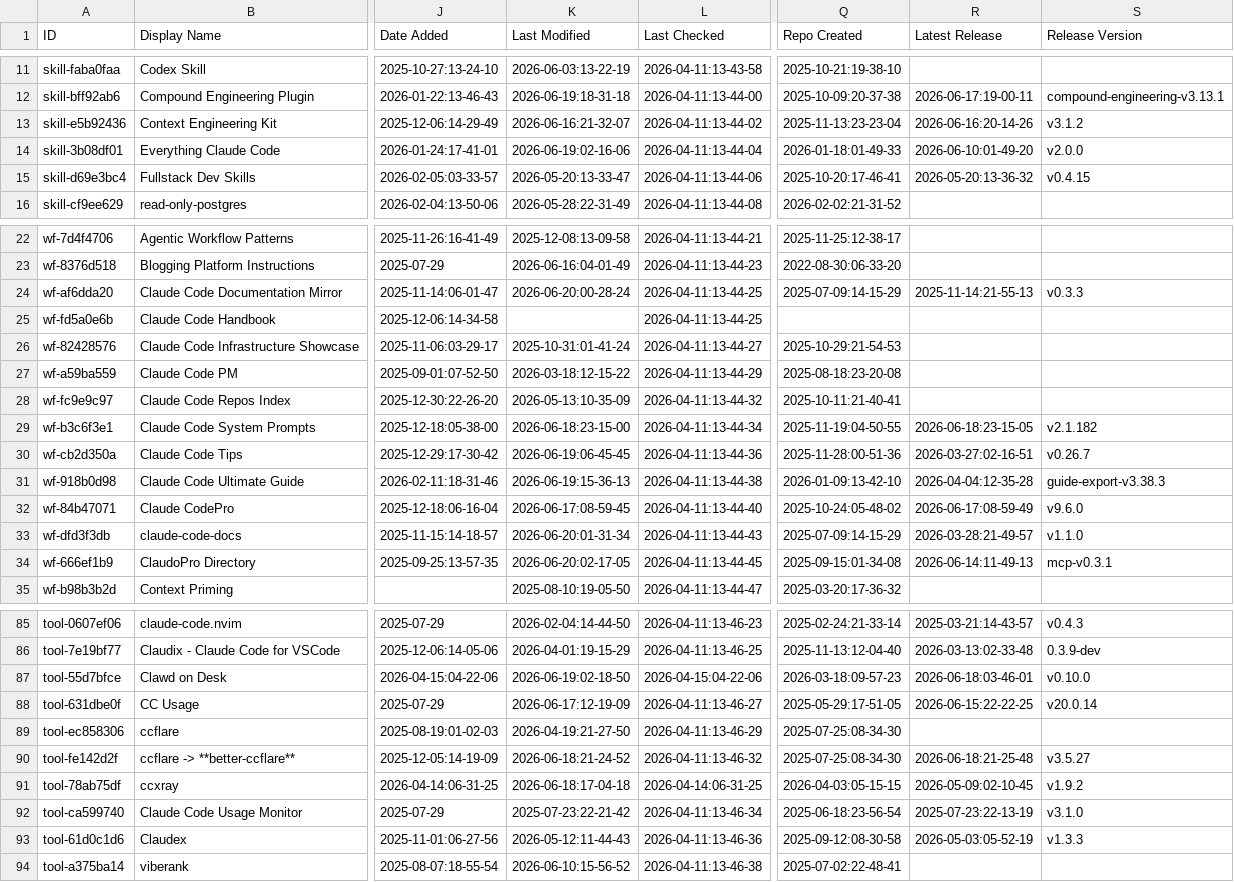
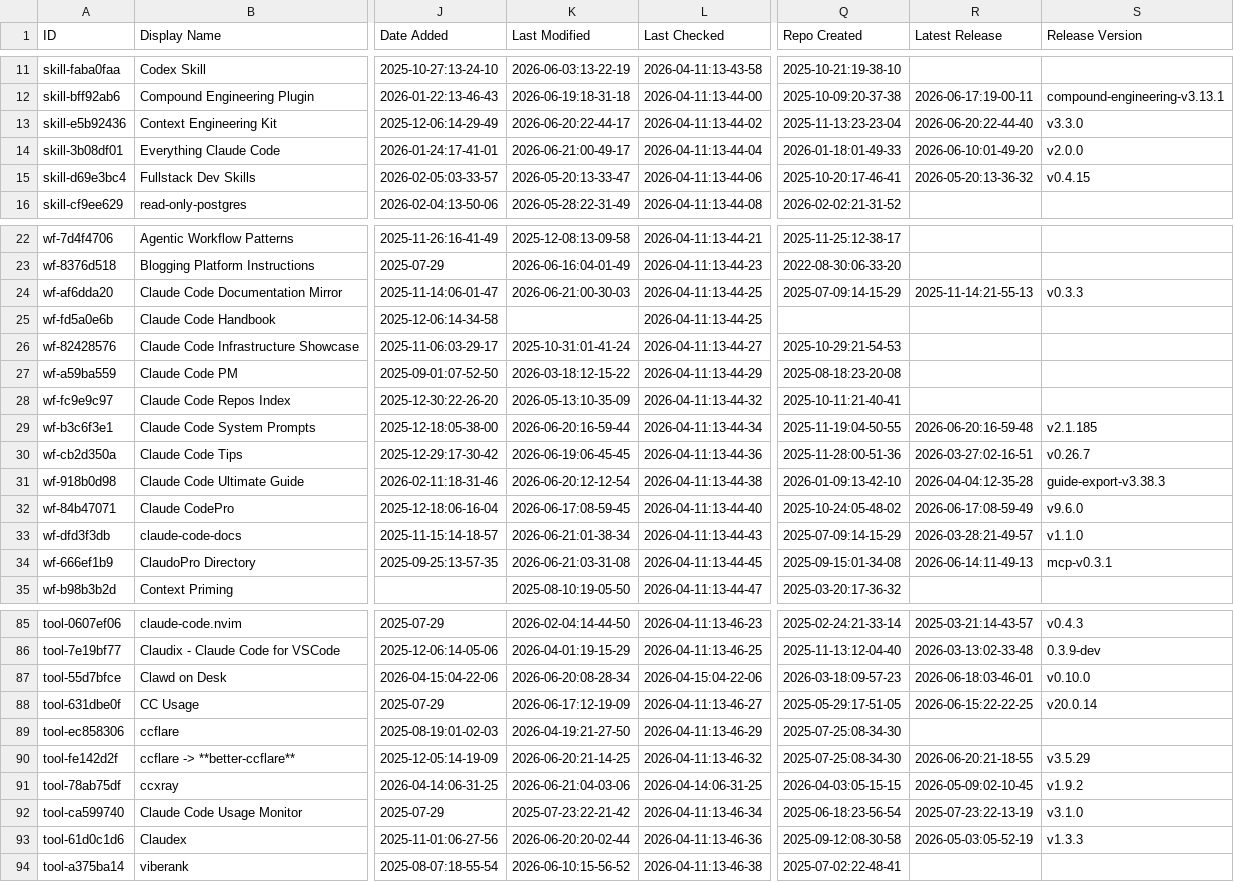
Before and after one commit to MrMoshkovitz/awesome-claude-code, a CSV file: THE_RESOURCES_TABLE.csv, drawn as a sheet; only a part is shown, gaps mark what is left out; the diff covers the shown part only; the diff names each change by its address in the sheet, - before the commit and + after, or states it on an @@ line.

```diff
--- a/THE_RESOURCES_TABLE.csv
+++ b/THE_RESOURCES_TABLE.csv
-K13 (Last Modified): 2026-06-16:21-32-07
+K13 (Last Modified): 2026-06-20:22-44-17
-R13 (Latest Release): 2026-06-16:20-14-26
+R13 (Latest Release): 2026-06-20:22-44-40
-S13 (Release Version): v3.1.2
+S13 (Release Version): v3.3.0
-K14 (Last Modified): 2026-06-19:02-16-06
+K14 (Last Modified): 2026-06-21:00-49-17
-K24 (Last Modified): 2026-06-20:00-28-24
+K24 (Last Modified): 2026-06-21:00-30-03
-K29 (Last Modified): 2026-06-18:23-15-00
+K29 (Last Modified): 2026-06-20:16-59-44
-R29 (Latest Release): 2026-06-18:23-15-05
+R29 (Latest Release): 2026-06-20:16-59-48
-S29 (Release Version): v2.1.182
+S29 (Release Version): v2.1.185
-K31 (Last Modified): 2026-06-19:15-36-13
+K31 (Last Modified): 2026-06-20:12-12-54
-K33 (Last Modified): 2026-06-20:01-31-34
+K33 (Last Modified): 2026-06-21:01-38-34
-K34 (Last Modified): 2026-06-20:02-17-05
+K34 (Last Modified): 2026-06-21:03-31-08
-K87 (Last Modified): 2026-06-19:02-18-50
+K87 (Last Modified): 2026-06-20:08-28-34
-K90 (Last Modified): 2026-06-18:21-24-52
+K90 (Last Modified): 2026-06-20:21-14-25
-R90 (Latest Release): 2026-06-18:21-25-48
+R90 (Latest Release): 2026-06-20:21-18-55
-S90 (Release Version): v3.5.27
+S90 (Release Version): v3.5.29
-K91 (Last Modified): 2026-06-18:17-04-18
+K91 (Last Modified): 2026-06-21:04-03-06
-K93 (Last Modified): 2026-05-12:11-44-43
+K93 (Last Modified): 2026-06-20:20-02-44
```
Also changed, not shown: 11 edited cells elsewhere in this file.
